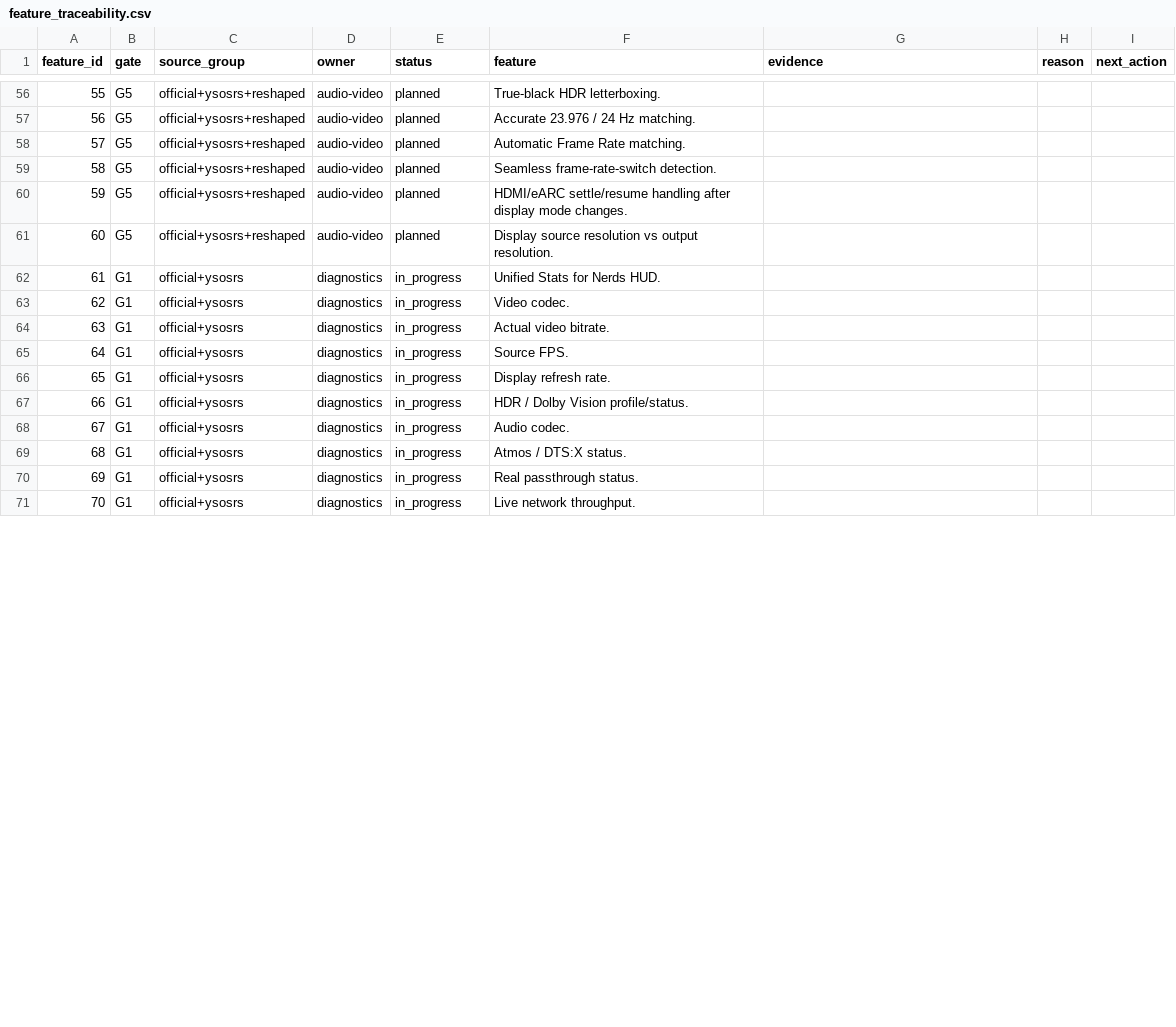
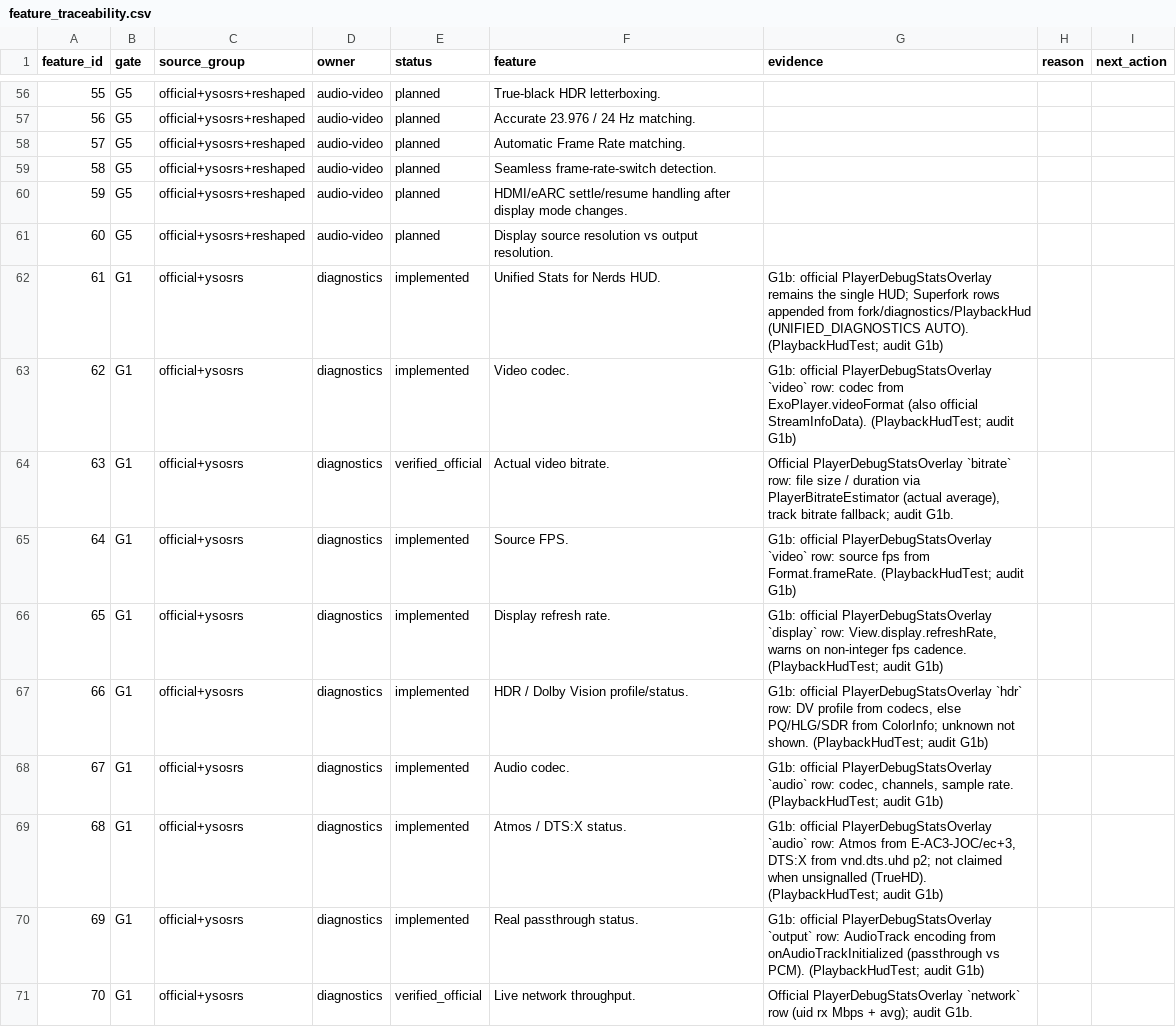
Before and after one commit to alrithy/NuvioTV, a CSV file: integration/feature_traceability.csv, drawn as a sheet; only a part is shown, gaps mark what is left out; the diff covers the shown part only.

Commit message:
feat(g1b): unified diagnostics rows in the official stats HUD (#11)
G1b of Unified Diagnostics: codec/fps, HDR/DV profile, display refresh cadence, audio + signalled Atmos/DTS:X, passthrough vs PCM, required vs available bitrate, connections x chunk, rebuffer/underrun/load errors, audio-clock drift, SoC, strategy rows appended to the official PlayerDebugStatsOverlay. Exact-head CI run 36556405877: 1788 tests, 0 new failures, fullDebug APK built.

```diff
--- a/integration/feature_traceability.csv
+++ b/integration/feature_traceability.csv
@@ -61,11 +61,11 @@ feature_id,gate,source_group,owner,status,feature,evidence,reason,next_action
 60,G5,official+ysosrs+reshaped,audio-video,planned,Display source resolution vs output resolution.,,,
-61,G1,official+ysosrs,diagnostics,in_progress,Unified Stats for Nerds HUD.,,,
-62,G1,official+ysosrs,diagnostics,in_progress,Video codec.,,,
-63,G1,official+ysosrs,diagnostics,in_progress,Actual video bitrate.,,,
-64,G1,official+ysosrs,diagnostics,in_progress,Source FPS.,,,
-65,G1,official+ysosrs,diagnostics,in_progress,Display refresh rate.,,,
-66,G1,official+ysosrs,diagnostics,in_progress,HDR / Dolby Vision profile/status.,,,
-67,G1,official+ysosrs,diagnostics,in_progress,Audio codec.,,,
-68,G1,official+ysosrs,diagnostics,in_progress,Atmos / DTS:X status.,,,
-69,G1,official+ysosrs,diagnostics,in_progress,Real passthrough status.,,,
-70,G1,official+ysosrs,diagnostics,in_progress,Live network throughput.,,,
+61,G1,official+ysosrs,diagnostics,implemented,Unified Stats for Nerds HUD.,G1b: official PlayerDebugStatsOverlay remains the single HUD; Superfork rows appended from fork/diagnostics/PlaybackHud (UNIFIED_DIAGNOSTICS AUTO). (PlaybackHudTest; audit G1b),,
+62,G1,official+ysosrs,diagnostics,implemented,Video codec.,G1b: official PlayerDebugStatsOverlay `video` row: codec from ExoPlayer.videoFormat (also official StreamInfoData). (PlaybackHudTest; audit G1b),,
+63,G1,official+ysosrs,diagnostics,verified_official,Actual video bitrate.,"Official PlayerDebugStatsOverlay `bitrate` row: file size / duration via PlayerBitrateEstimator (actual average), track bitrate fallback; audit G1b.",,
+64,G1,official+ysosrs,diagnostics,implemented,Source FPS.,G1b: official PlayerDebugStatsOverlay `video` row: source fps from Format.frameRate. (PlaybackHudTest; audit G1b),,
+65,G1,official+ysosrs,diagnostics,implemented,Display refresh rate.,"G1b: official PlayerDebugStatsOverlay `display` row: View.display.refreshRate, warns on non-integer fps cadence. (PlaybackHudTest; audit G1b)",,
+66,G1,official+ysosrs,diagnostics,implemented,HDR / Dolby Vision profile/status.,"G1b: official PlayerDebugStatsOverlay `hdr` row: DV profile from codecs, else PQ/HLG/SDR from ColorInfo; unknown not shown. (PlaybackHudTest; audit G1b)",,
+67,G1,official+ysosrs,diagnostics,implemented,Audio codec.,"G1b: official PlayerDebugStatsOverlay `audio` row: codec, channels, sample rate. (PlaybackHudTest; audit G1b)",,
+68,G1,official+ysosrs,diagnostics,implemented,Atmos / DTS:X status.,"G1b: official PlayerDebugStatsOverlay `audio` row: Atmos from E-AC3-JOC/ec+3, DTS:X from vnd.dts.uhd p2; not claimed when unsignalled (TrueHD). (PlaybackHudTest; audit G1b)",,
+69,G1,official+ysosrs,diagnostics,implemented,Real passthrough status.,G1b: official PlayerDebugStatsOverlay `output` row: AudioTrack encoding from onAudioTrackInitialized (passthrough vs PCM). (PlaybackHudTest; audit G1b),,
+70,G1,official+ysosrs,diagnostics,verified_official,Live network throughput.,Official PlayerDebugStatsOverlay `network` row (uid rx Mbps + avg); audit G1b.,,
```
Also changed, not shown: 22 edited cells elsewhere in this file, 12 other files.
